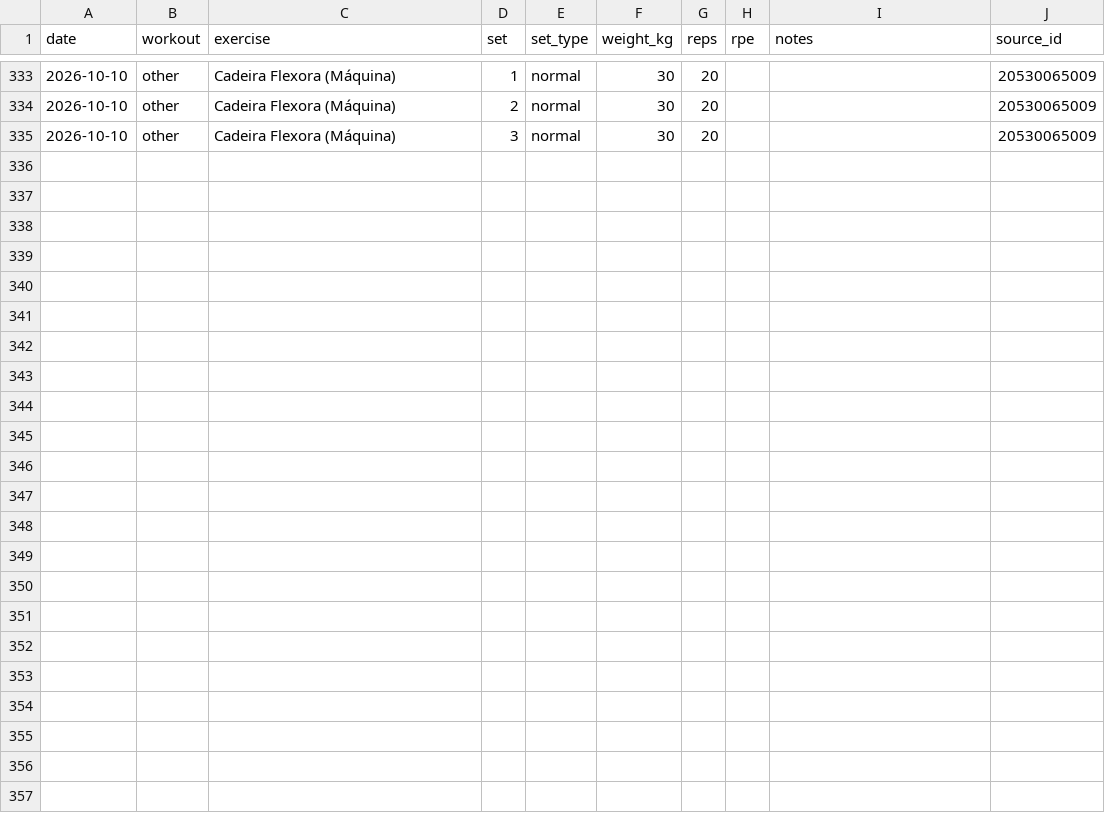
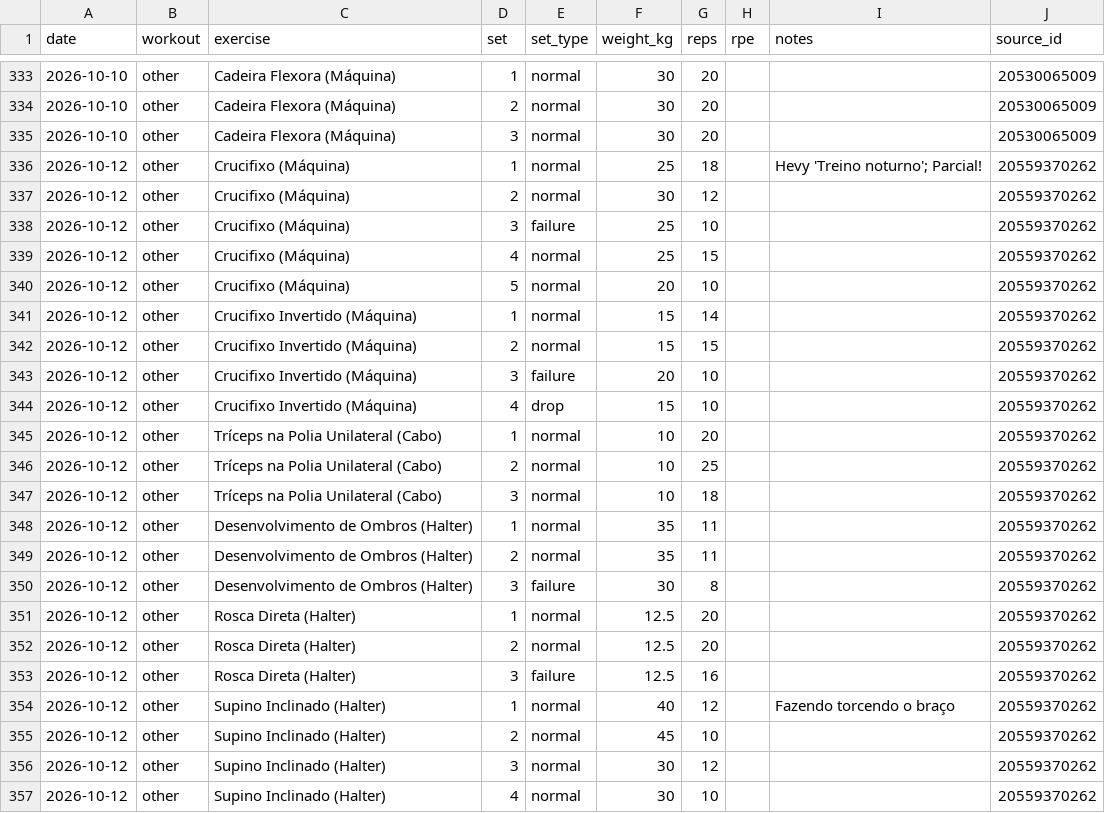
Before and after one commit to jivagomenezes/fitness-log, a CSV file: data/strength_sets.csv, drawn as a sheet; only a part is shown, gaps mark what is left out; the diff names each change by its address in the sheet, - before the commit and + after, or states it on an @@ line.

```diff
--- a/data/strength_sets.csv
+++ b/data/strength_sets.csv
+row 336: 2026-10-12 | other | Crucifixo (Máquina) | 1 | normal | 25 | 18 |  | Hevy 'Treino noturno'; Parcial! | 20559370262
+row 337: 2026-10-12 | other | Crucifixo (Máquina) | 2 | normal | 30 | 12 |  |  | 20559370262
+row 338: 2026-10-12 | other | Crucifixo (Máquina) | 3 | failure | 25 | 10 |  |  | 20559370262
+row 339: 2026-10-12 | other | Crucifixo (Máquina) | 4 | normal | 25 | 15 |  |  | 20559370262
+row 340: 2026-10-12 | other | Crucifixo (Máquina) | 5 | normal | 20 | 10 |  |  | 20559370262
+row 341: 2026-10-12 | other | Crucifixo Invertido (Máquina) | 1 | normal | 15 | 14 |  |  | 20559370262
+row 342: 2026-10-12 | other | Crucifixo Invertido (Máquina) | 2 | normal | 15 | 15 |  |  | 20559370262
+row 343: 2026-10-12 | other | Crucifixo Invertido (Máquina) | 3 | failure | 20 | 10 |  |  | 20559370262
+row 344: 2026-10-12 | other | Crucifixo Invertido (Máquina) | 4 | drop | 15 | 10 |  |  | 20559370262
+row 345: 2026-10-12 | other | Tríceps na Polia Unilateral (Cabo) | 1 | normal | 10 | 20 |  |  | 20559370262
+row 346: 2026-10-12 | other | Tríceps na Polia Unilateral (Cabo) | 2 | normal | 10 | 25 |  |  | 20559370262
+row 347: 2026-10-12 | other | Tríceps na Polia Unilateral (Cabo) | 3 | normal | 10 | 18 |  |  | 20559370262
+row 348: 2026-10-12 | other | Desenvolvimento de Ombros (Halter) | 1 | normal | 35 | 11 |  |  | 20559370262
+row 349: 2026-10-12 | other | Desenvolvimento de Ombros (Halter) | 2 | normal | 35 | 11 |  |  | 20559370262
+row 350: 2026-10-12 | other | Desenvolvimento de Ombros (Halter) | 3 | failure | 30 | 8 |  |  | 20559370262
+row 351: 2026-10-12 | other | Rosca Direta (Halter) | 1 | normal | 12.5 | 20 |  |  | 20559370262
+row 352: 2026-10-12 | other | Rosca Direta (Halter) | 2 | normal | 12.5 | 20 |  |  | 20559370262
+row 353: 2026-10-12 | other | Rosca Direta (Halter) | 3 | failure | 12.5 | 16 |  |  | 20559370262
+row 354: 2026-10-12 | other | Supino Inclinado (Halter) | 1 | normal | 40 | 12 |  | Fazendo torcendo o braço | 20559370262
+row 355: 2026-10-12 | other | Supino Inclinado (Halter) | 2 | normal | 45 | 10 |  |  | 20559370262
+row 356: 2026-10-12 | other | Supino Inclinado (Halter) | 3 | normal | 30 | 12 |  |  | 20559370262
+row 357: 2026-10-12 | other | Supino Inclinado (Halter) | 4 | normal | 30 | 10 |  |  | 20559370262
```
Also changed, not shown: data/exercises.csv, 3 other files.
